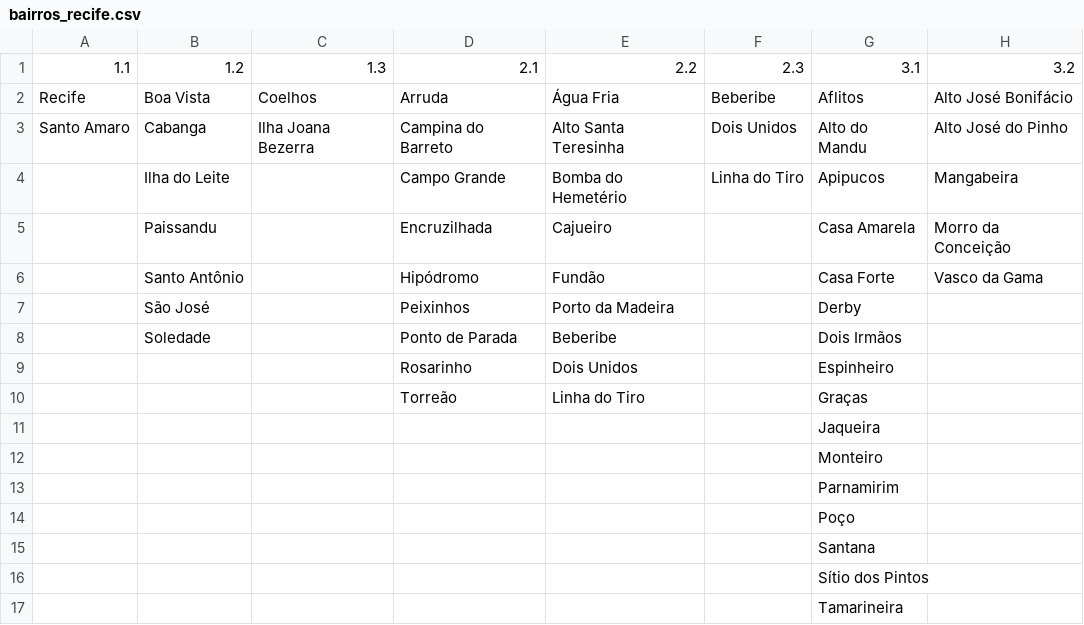
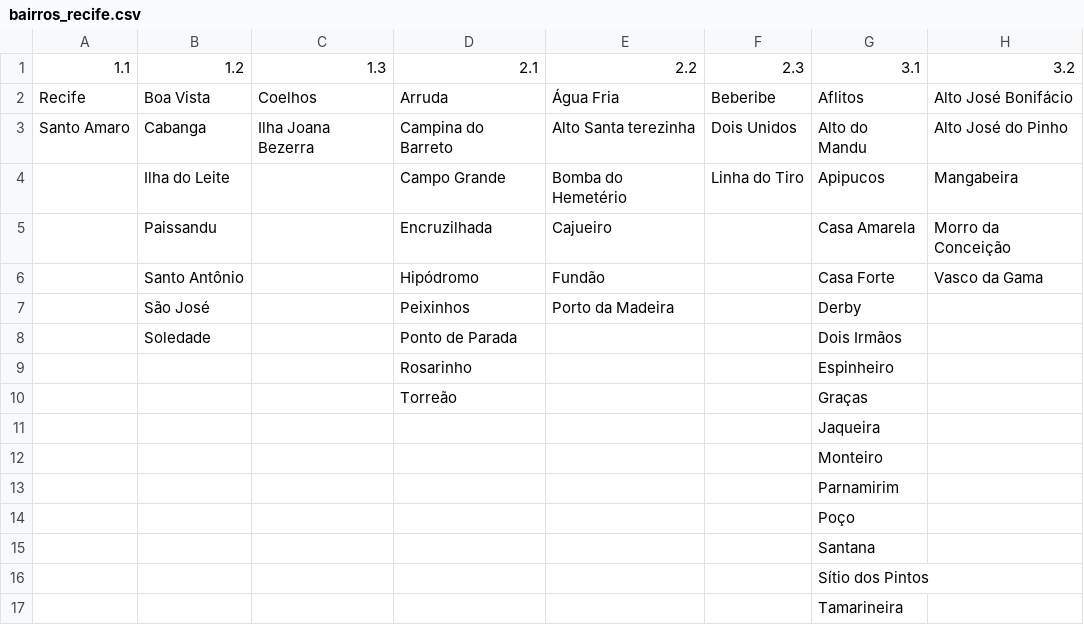
Before and after one commit to helotanaka/projeto-grafos, a CSV file: data/bairros_recife.csv, drawn as a sheet; only a part is shown; the diff names each change by its address in the sheet, - before the commit and + after, or states it on an @@ line.

```diff
--- a/data/bairros_recife.csv
+++ b/data/bairros_recife.csv
-E3: Alto Santa Teresinha
+E3: Alto Santa terezinha
-E8: Beberibe
+E8: (empty)
-E9: Dois Unidos
+E9: (empty)
-E10: Linha do Tiro
+E10: (empty)
```
Also changed, not shown: data/adjacencias_bairros.csv, out/bairros_unique.csv, 10 other files.
